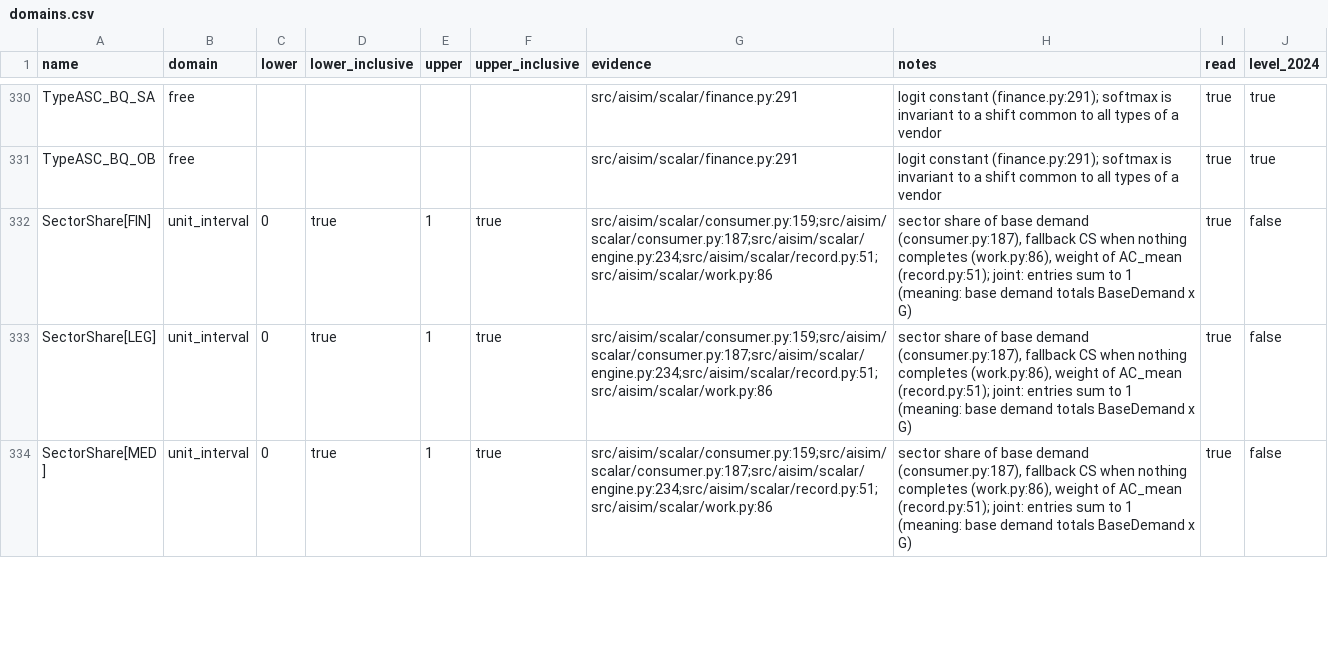
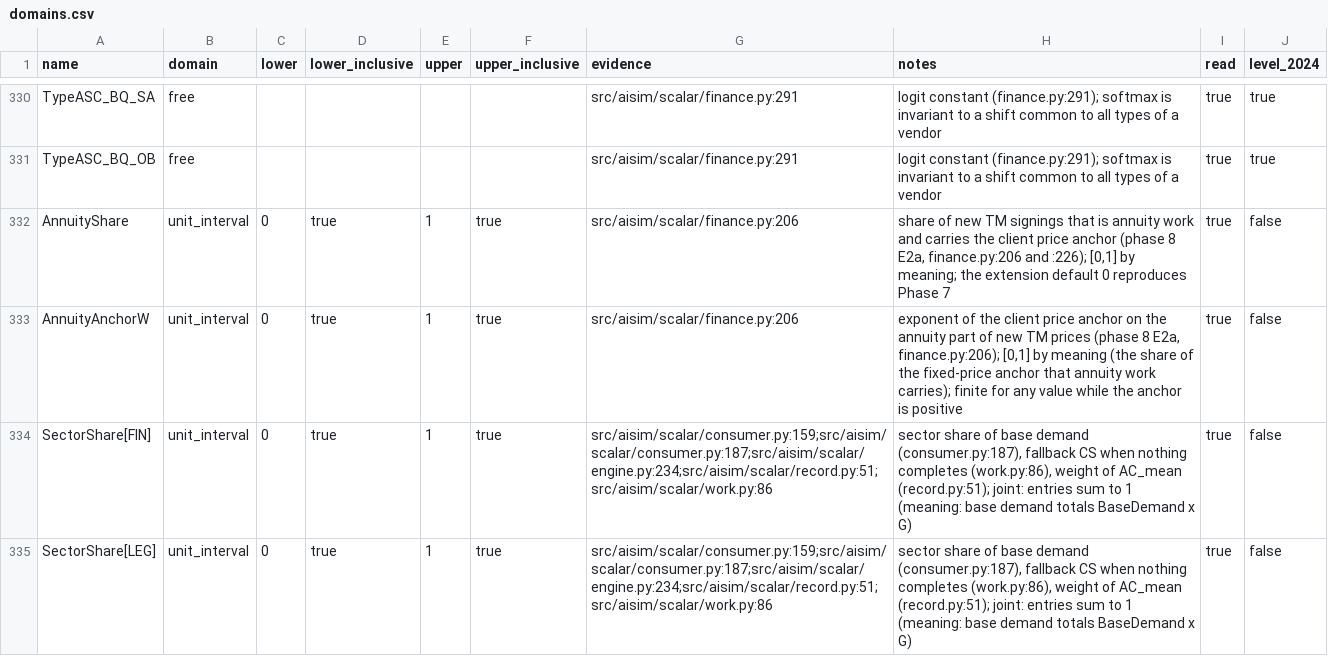
Before and after one commit to stravoris-tech/ai-it-labour-sim, a CSV file: src/aisim/data/domains.csv, drawn as a sheet; only a part is shown, gaps mark what is left out; the shorter side is filled out with more unchanged rows.

```diff
--- a/src/aisim/data/domains.csv
+++ b/src/aisim/data/domains.csv
@@ -331,2 +331,4 @@ TypeASC_BQ_SA,free,,,,,src/aisim/scalar/finance.py:291,logit constant (finance.p
 TypeASC_BQ_OB,free,,,,,src/aisim/scalar/finance.py:291,logit constant (finance.py:291); softmax is invariant to a shift common to all types of a vendor,true,true
+AnnuityShare,unit_interval,0,true,1,true,src/aisim/scalar/finance.py:206,"share of new TM signings that is annuity work and carries the client price anchor (phase 8 E2a, finance.py:206 and :226); [0,1] by meaning; the extension default 0 reproduces Phase 7",true,false
+AnnuityAnchorW,unit_interval,0,true,1,true,src/aisim/scalar/finance.py:206,"exponent of the client price anchor on the annuity part of new TM prices (phase 8 E2a, finance.py:206); [0,1] by meaning (the share of the fixed-price anchor that annuity work carries); finite for any value while the anchor is positive",true,false
 SectorShare[FIN],unit_interval,0,true,1,true,src/aisim/scalar/consumer.py:159;src/aisim/scalar/consumer.py:187;src/aisim/scalar/engine.py:234;src/aisim/scalar/record.py:51;src/aisim/scalar/work.py:86,"sector share of base demand (consumer.py:187), fallback CS when nothing completes (work.py:86), weight of AC_mean (record.py:51); joint: entries sum to 1 (meaning: base demand totals BaseDemand x G)",true,false
```
Also changed, not shown: 26 other files.
